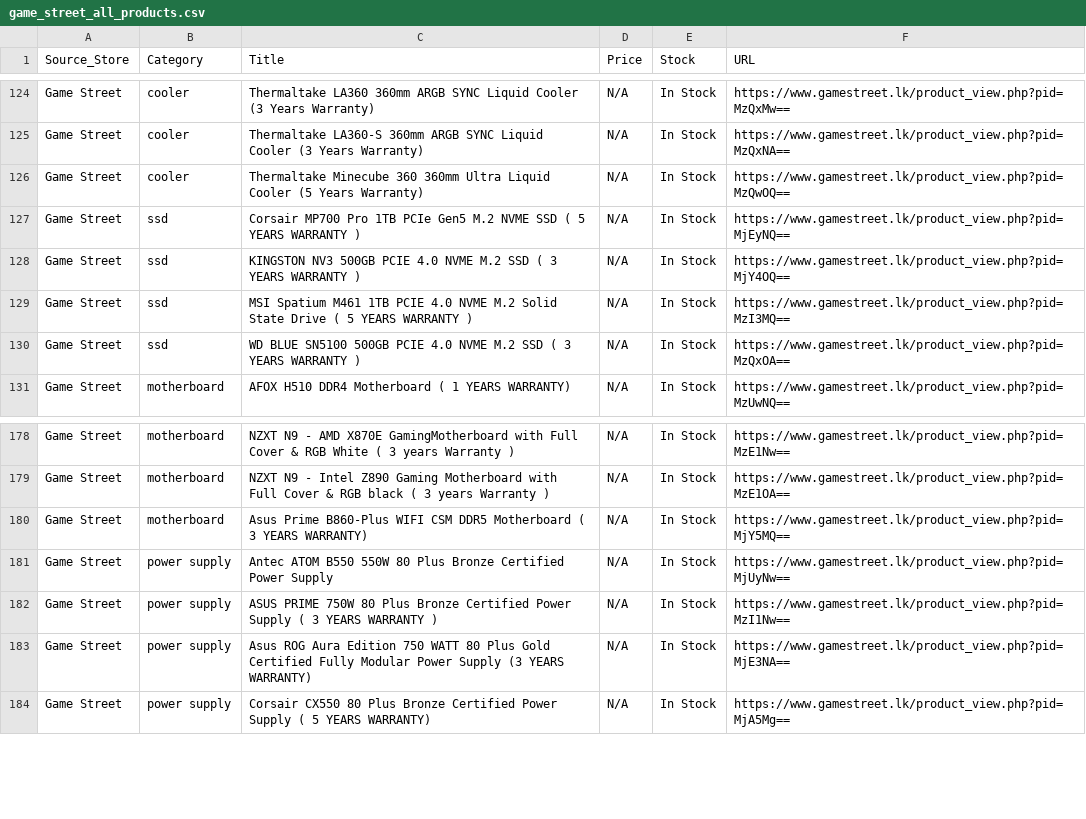
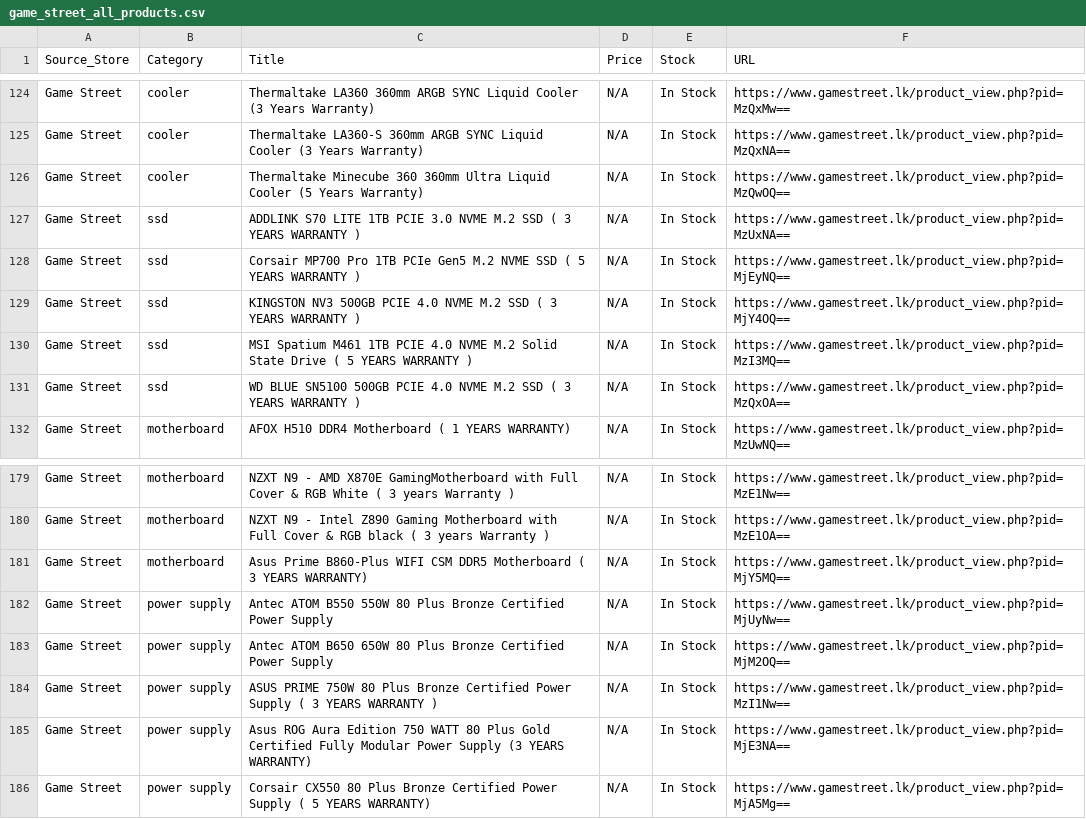
Before and after one commit to ChalanaDilshan/rig-recon, a CSV file: data/raw/game_street_all_products.csv, drawn as a sheet; only a part is shown, gaps mark what is left out.

```diff
--- a/data/raw/game_street_all_products.csv
+++ b/data/raw/game_street_all_products.csv
@@ -126,2 +126,3 @@ Game Street,cooler,Thermaltake LA360-S 360mm ARGB SYNC Liquid Cooler (3 Years Wa
 Game Street,cooler,Thermaltake Minecube 360 360mm Ultra Liquid Cooler (5 Years Warranty),N/A,In Stock,https://www.gamestreet.lk/product_view.php?pid=MzQwOQ==
+Game Street,ssd,ADDLINK S70 LITE 1TB PCIE 3.0 NVME M.2 SSD ( 3 YEARS WARRANTY ),N/A,In Stock,https://www.gamestreet.lk/product_view.php?pid=MzUxNA==
 Game Street,ssd,Corsair MP700 Pro 1TB PCIe Gen5 M.2 NVME SSD ( 5 YEARS WARRANTY ),N/A,In Stock,https://www.gamestreet.lk/product_view.php?pid=MjEyNQ==
@@ -181,2 +182,3 @@ Game Street,motherboard,Asus Prime B860-Plus WIFI CSM  DDR5 Motherboard ( 3 YEAR
 Game Street,power supply,Antec ATOM B550 550W 80 Plus Bronze Certified Power Supply,N/A,In Stock,https://www.gamestreet.lk/product_view.php?pid=MjUyNw==
+Game Street,power supply,Antec ATOM B650 650W 80 Plus Bronze Certified Power Supply,N/A,In Stock,https://www.gamestreet.lk/product_view.php?pid=MjM2OQ==
 Game Street,power supply,ASUS PRIME 750W 80 Plus Bronze Certified Power Supply ( 3 YEARS WARRANTY ),N/A,In Stock,https://www.gamestreet.lk/product_view.php?pid=MzI1Nw==
```
Also changed, not shown: data/raw/nanotek_all_products.csv, data/raw/pc_builders_all_products.csv, 5 other files.
